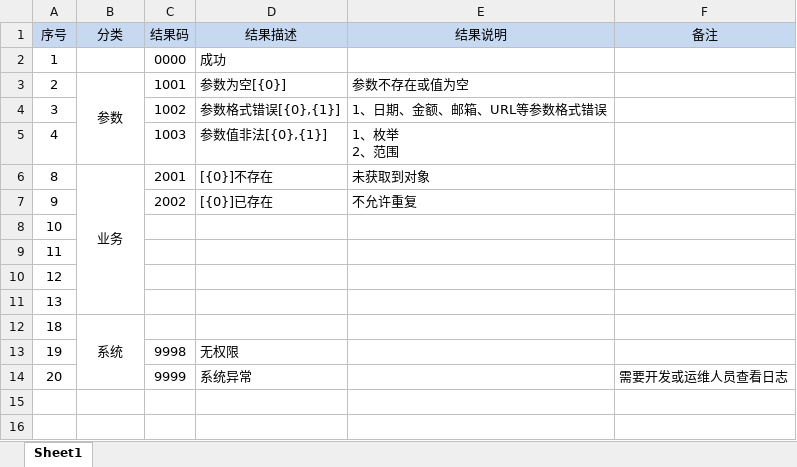
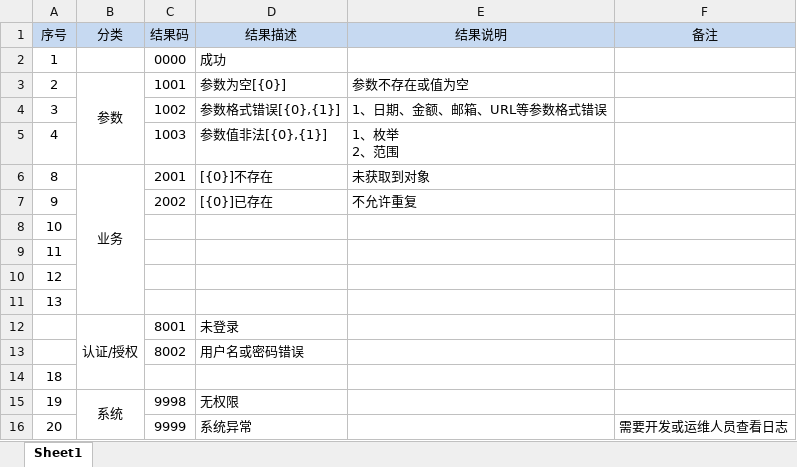
Before and after one commit to zerowzj/000_demo-web, an Excel workbook: doc/结果码.xlsx, sheet Sheet1, drawn as a sheet; values as stored, in another font and other column widths than the file's, no borders; removed rows and columns are numbered as before the commit, all else as after; the diff names each change by its address in the sheet, - before the commit and + after, or states it on an @@ line.

```diff
--- a/doc/结果码.xlsx (sheet Sheet1)
+++ b/doc/结果码.xlsx (sheet Sheet1)
+row 12:  | 认证/授权 | 8001 | 未登录
+row 13:  |  | 8002 | 用户名或密码错误
-B14 (分类): 系统
+B14 (分类): (empty)
-B12:B14 merged
-B15 (分类): (empty)
+B15 (分类): 系统
+B15:B16 merged
```
Also changed, not shown: 5 other files.
